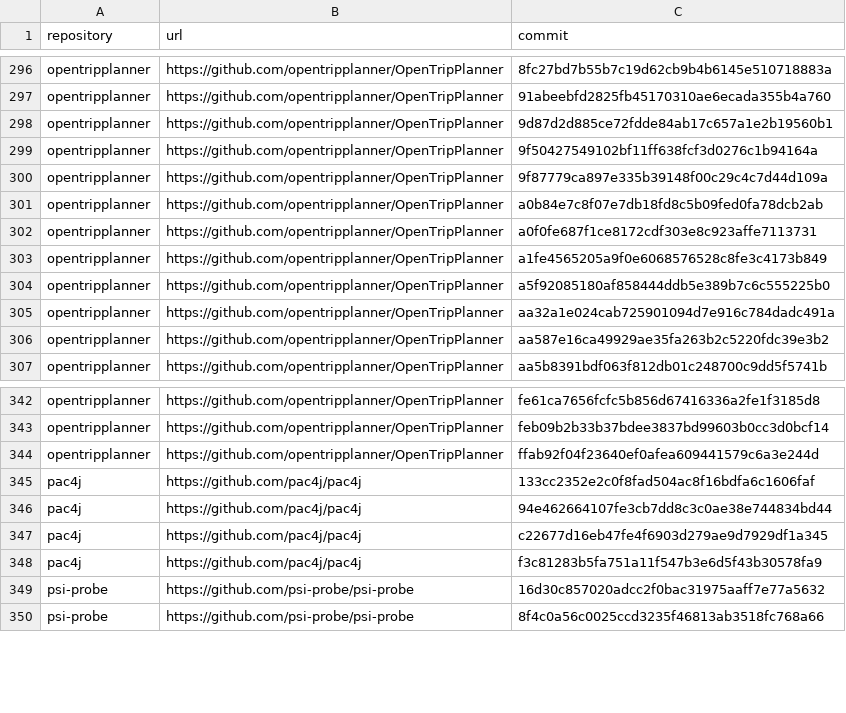
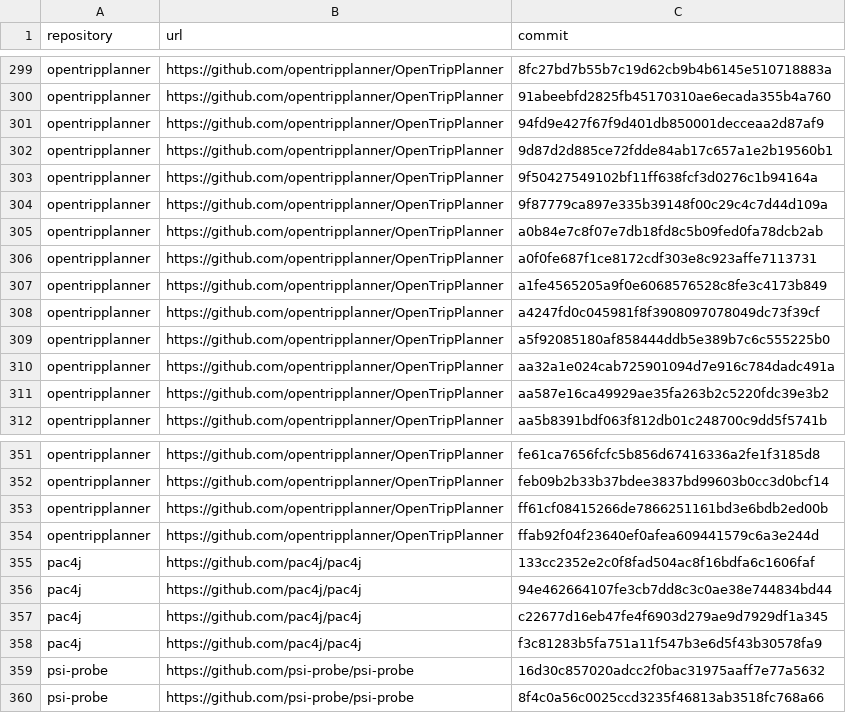
Before and after one commit to riqueufmg/jacore, a CSV file: commits.csv, drawn as a sheet; only a part is shown, gaps mark what is left out; the diff covers the shown part only; the diff names each change by its address in the sheet, - before the commit and + after, or states it on an @@ line.

```diff
--- a/commits.csv
+++ b/commits.csv
+row 301: opentripplanner | https://github.com/opentripplanner/OpenTripPlanner | 94fd9e427f67f9d401db850001decceaa2d87af9
+row 308: opentripplanner | https://github.com/opentripplanner/OpenTripPlanner | a4247fd0c045981f8f3908097078049dc73f39cf
+row 353: opentripplanner | https://github.com/opentripplanner/OpenTripPlanner | ff61cf08415266de7866251161bd3e6bdb2ed00b
```
Also changed, not shown: 7 added rows elsewhere in this file, 3 other files.
